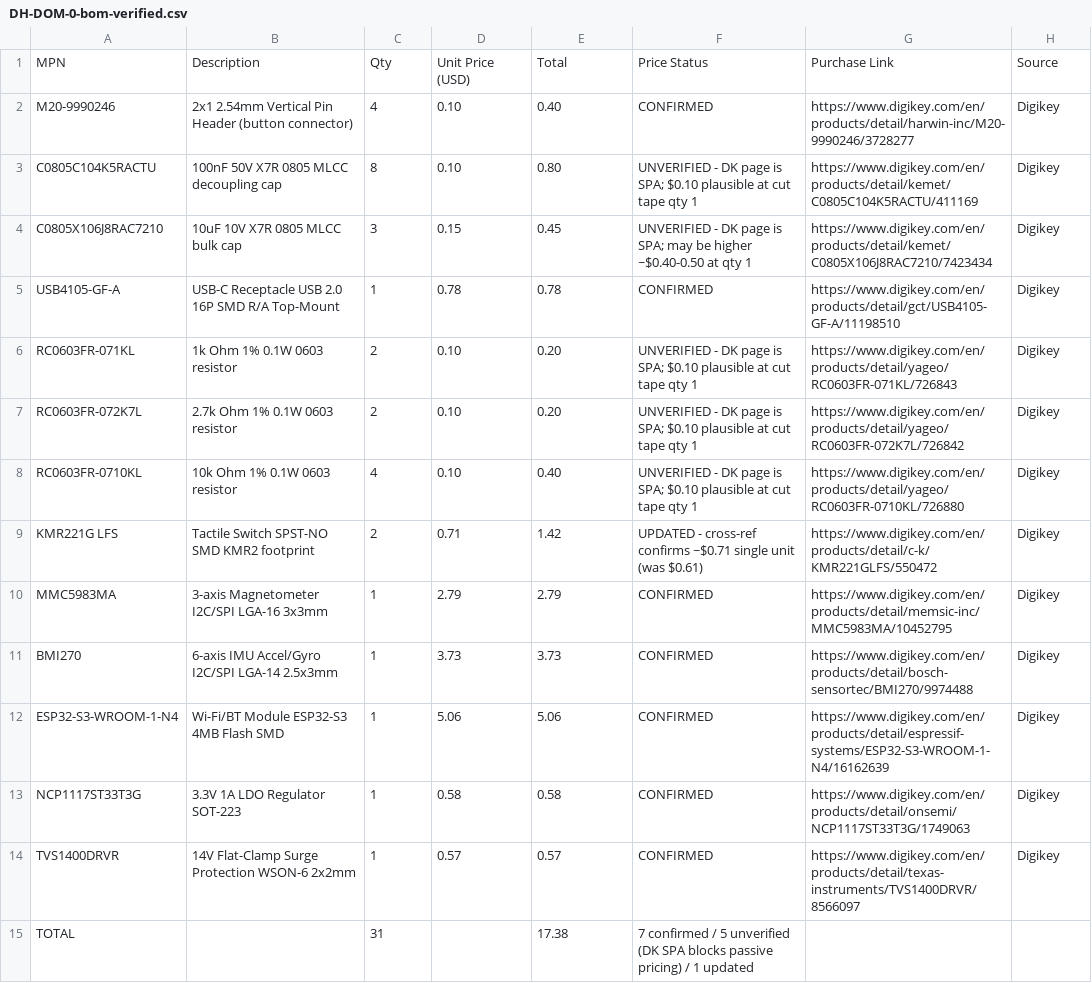
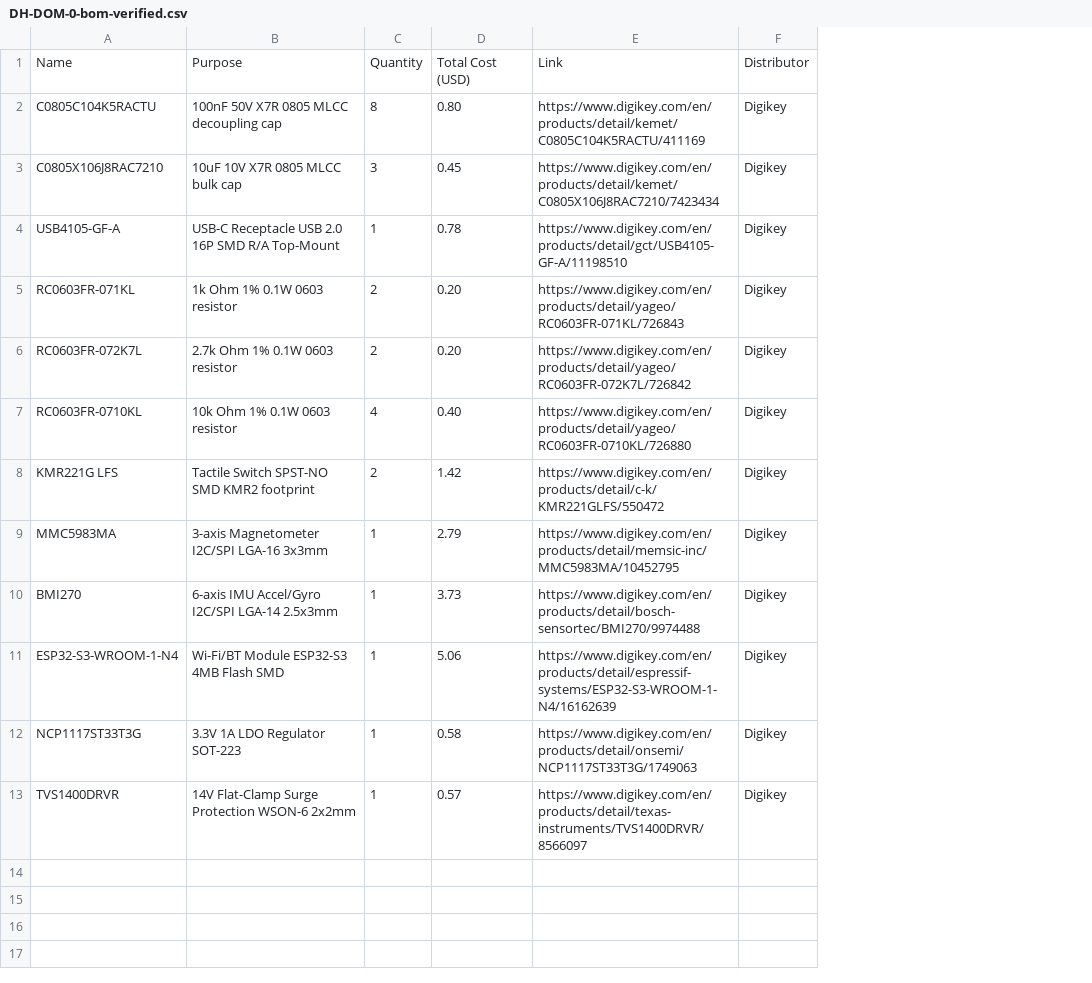
Before and after one commit to lnvke/DH-DOM-0, a CSV file: DH-DOM-0-bom-verified.csv, drawn as a sheet; removed rows and columns are numbered as before the commit, all else as after; the diff names each change by its address in the sheet, - before the commit and + after, or states it on an @@ line.

```diff
--- a/DH-DOM-0-bom-verified.csv
+++ b/DH-DOM-0-bom-verified.csv
-column D, rows 3-14: 0.10 | 0.15 | 0.78 | 0.10 | 0.10 | 0.10 | 0.71 | 2.79 | 3.73 | 5.06 | 0.58 | 0.57
-column F, rows 3-14: UNVERIFIED - DK page is SPA; $0.10 plausible at cut tape qty 1 | UNVERIFIED - DK page is SPA; may be higher ~$0.40-0.50 at qty 1 | CONFIRMED | UNVERIFIED - DK page is SPA; $0.10 plausible at cut tape qty 1 | UNVERIFIED - DK page is SPA; $0.10 plausible at cut tape qty 1 | UNVERIFIED - DK page is SPA; $0.10 plausible at cut tape qty 1 | UPDATED - cross-ref confirms ~$0.71 single unit (was $0.61) | CONFIRMED | CONFIRMED | CONFIRMED | CONFIRMED | CONFIRMED
-row 1: MPN | Description | Qty | Unit Price (USD) | Total | Price Status | Purchase Link | Source
-row 2: M20-9990246 | 2x1 2.54mm Vertical Pin Header (button connector) | 4 | 0.10 | 0.40 | CONFIRMED | https://www.digikey.com/en/products/detail/harwin-inc/M20-9990246/3728277 | Digikey
+row 1: Name | Purpose | Quantity | Total Cost (USD) | Link | Distributor
-row 15: TOTAL |  | 31 |  | 17.38 | 7 confirmed / 5 unverified (DK SPA blocks passive pricing) / 1 updated
```
Also changed, not shown: 2 other files.
